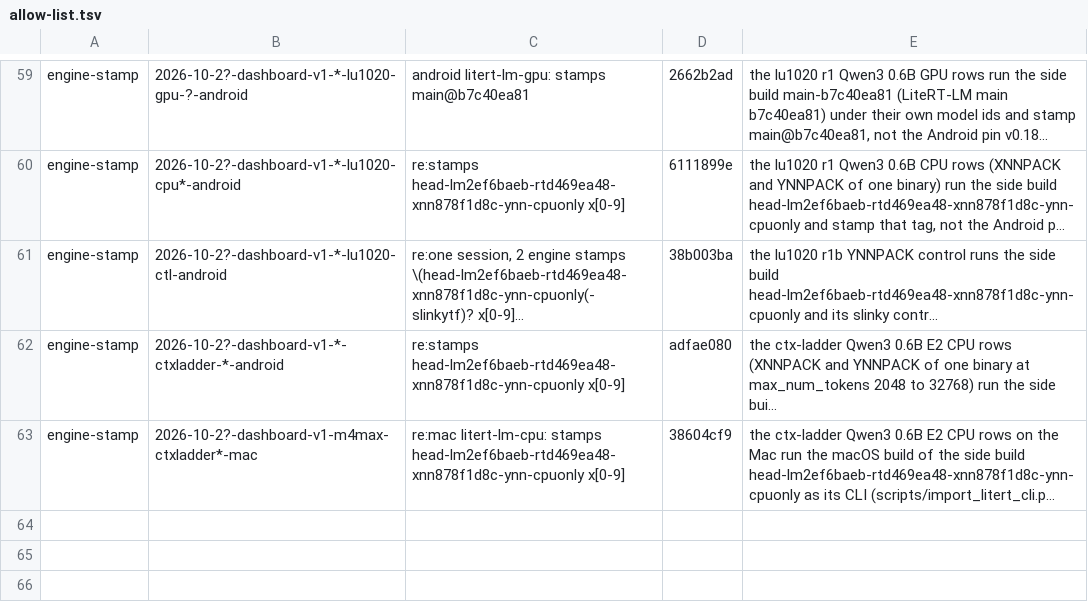
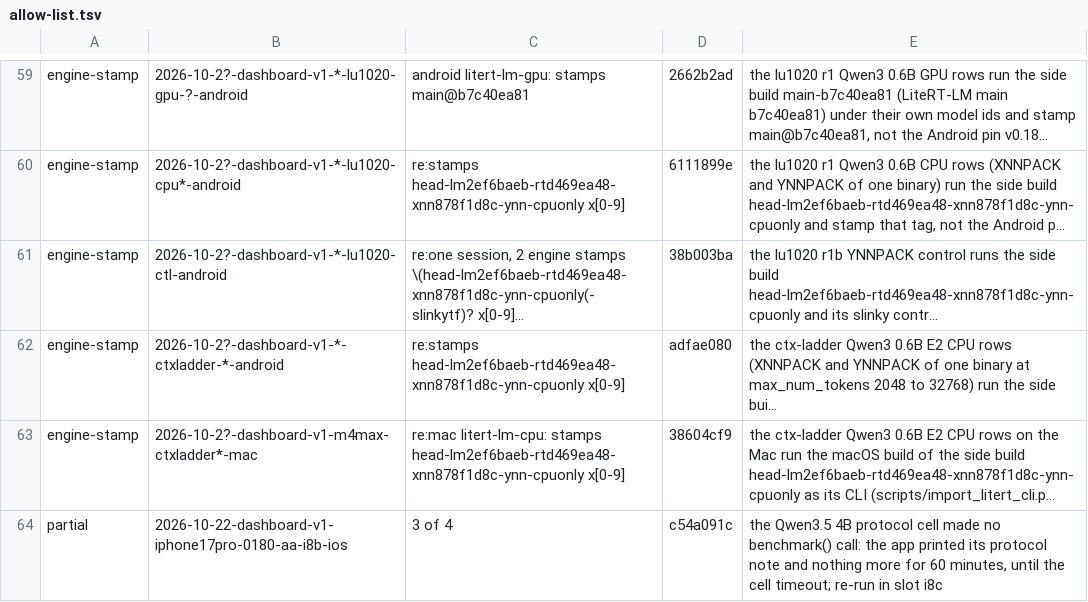
Before and after one commit to john-rocky/edge-llm-bench, a TSV file: ops/session-check/allow-list.tsv, drawn as a sheet; only a part is shown, gaps mark what is left out; long unchanged cells end in …; the diff names each change by its address in the sheet, - before the commit and + after, or states it on an @@ line.

Commit message:
ops/session-check/allow-list.tsv: partial for 2026-10-22-dashboard-v1-iphone17pro-0180-aa-i8b-ios (3 of 4 cells): its Qwen3.5 4B protocol cell made no benchmark() call and is re-run in slot i8c (the reason in c54a091c)

```diff
--- a/ops/session-check/allow-list.tsv
+++ b/ops/session-check/allow-list.tsv
+row 64: partial | 2026-10-22-dashboard-v1-iphone17pro-0180-aa-i8b-ios | 3 of 4 | c54a091c | the Qwen3.5 4B protocol cell made no benchmark() call: the app printed its protocol note and nothing more for 60 minutes, until the cell timeout; re-run in slot i8c
```
